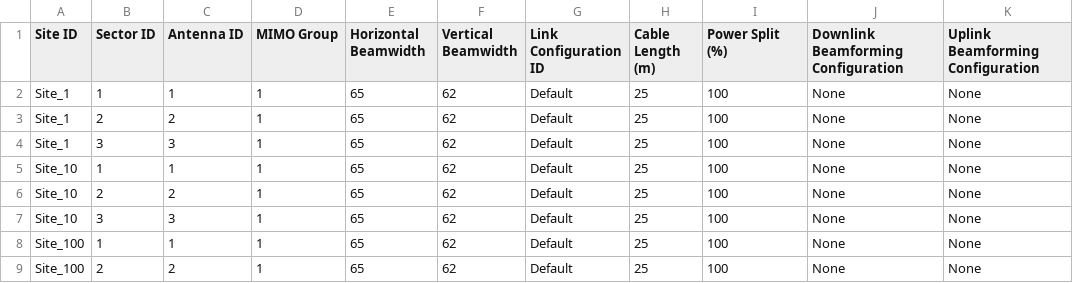
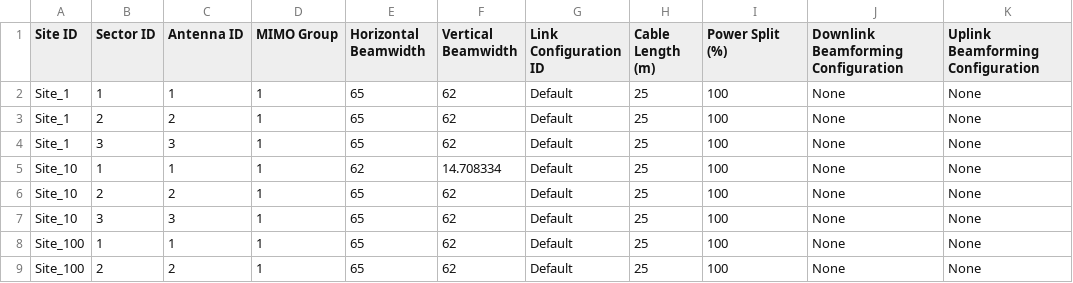
Before and after one commit to StevenLOL/gittestremote, a CSV file: Sector_Antennas.csv, drawn as a sheet; only a part is shown.

```diff
--- a/Sector_Antennas.csv
+++ b/Sector_Antennas.csv
@@ -4,3 +4,3 @@
 "Site_1","3","3","1","65","62","Default","25","100","None","None"
-"Site_10","1","1","1","65","62","Default","25","100","None","None"
+"Site_10","1","1","1","62","14.708334","Default","25","100","None","None"
 "Site_10","2","2","1","65","62","Default","25","100","None","None"
```
Also changed, not shown: Antenna_Model_Bands.csv, Summary.csv, 2 other files.
